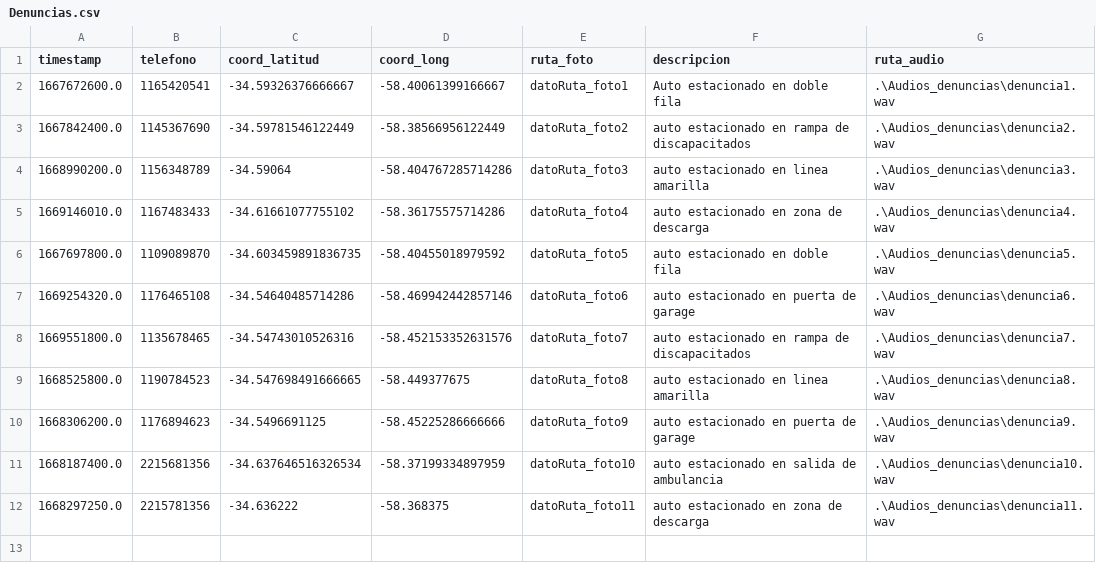
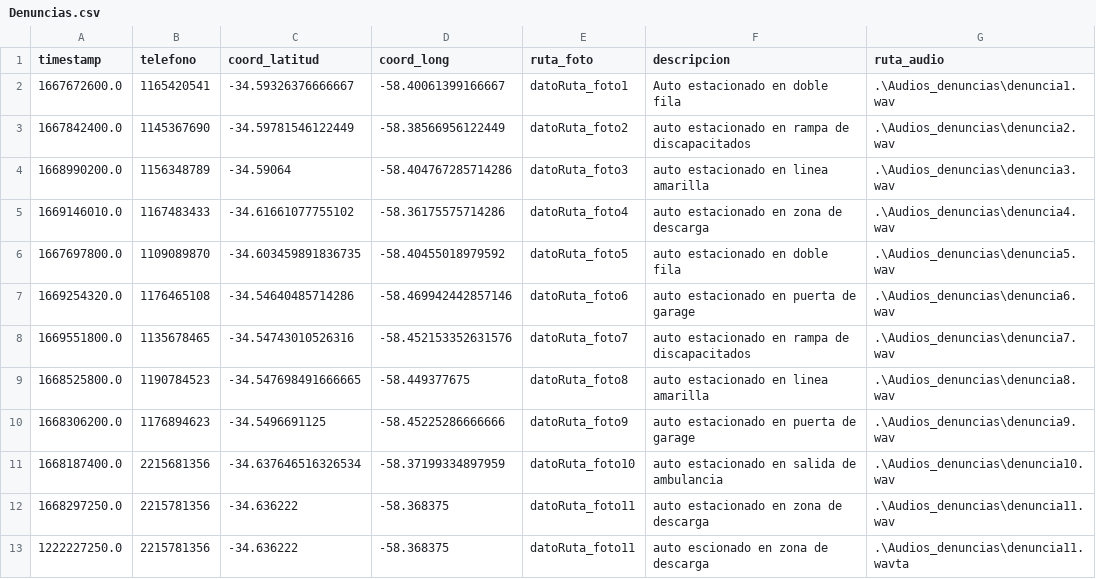
Before and after one commit to millanmj/Tp2Algoritmos1, a CSV file: Denuncias.csv, drawn as a sheet.

Commit message:
-add: robados

```diff
--- a/Denuncias.csv
+++ b/Denuncias.csv
@@ -12 +12,2 @@ timestamp, telefono, coord_latitud, coord_long, ruta_foto,descripcion,ruta_audio
 1668297250.0,2215781356,-34.636222,-58.368375,datoRuta_foto11,auto estacionado en zona de descarga,.\Audios_denuncias\denuncia11.wav
+1222227250.0,2215781356,-34.636222,-58.368375,datoRuta_foto11,auto escionado en zona de descarga,.\Audios_denuncias\denuncia11.wavta
```
